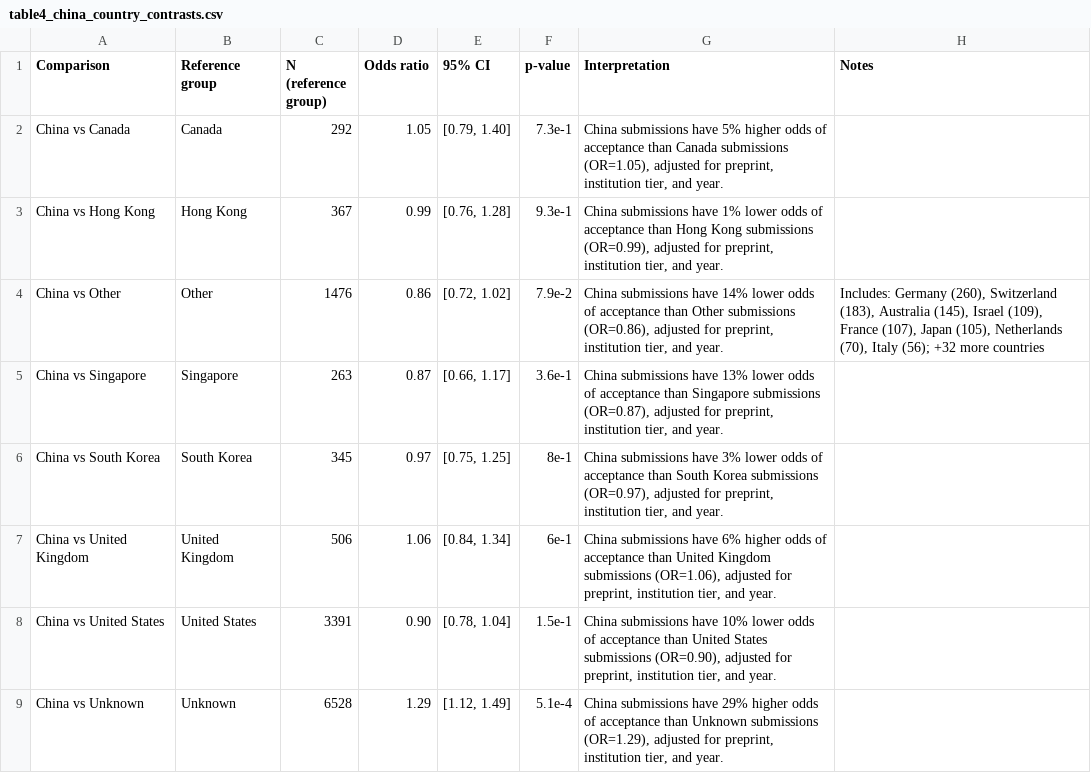
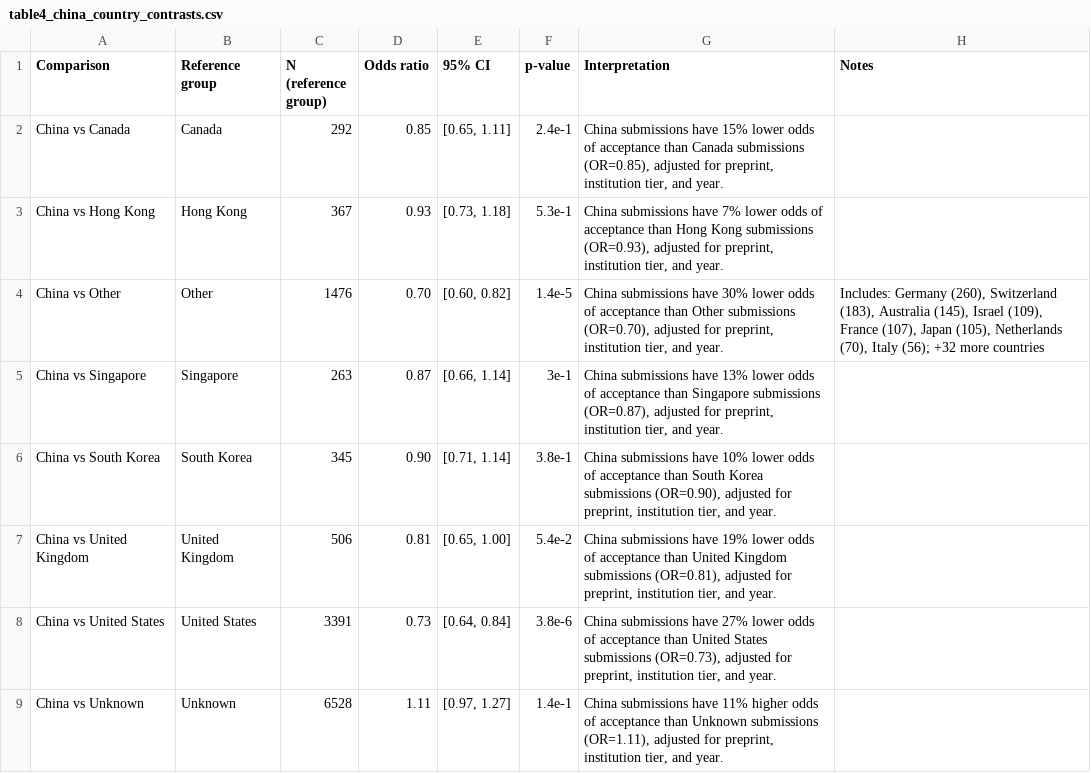
Before and after one commit to AnonymousUser20/PreprintVisibility, a CSV file: ICLR_Analysis/table4_china_country_contrasts.csv, drawn as a sheet.

```diff
--- a/ICLR_Analysis/table4_china_country_contrasts.csv
+++ b/ICLR_Analysis/table4_china_country_contrasts.csv
@@ -1,9 +1,9 @@
 Comparison,Reference group,N (reference group),Odds ratio,95% CI,p-value,Interpretation,Notes
-China vs Canada,Canada,292,1.05,"[0.79, 1.40]",7.3e-1,"China submissions have 5% higher odds of acceptance than Canada submissions (OR=1.05), adjusted for preprint, institution tier, and year.",
-China vs Hong Kong,Hong Kong,367,0.99,"[0.76, 1.28]",9.3e-1,"China submissions have 1% lower odds of acceptance than Hong Kong submissions (OR=0.99), adjusted for preprint, institution tier, and year.",
-China vs Other,Other,1476,0.86,"[0.72, 1.02]",7.9e-2,"China submissions have 14% lower odds of acceptance than Other submissions (OR=0.86), adjusted for preprint, institution tier, and year.","Includes: Germany (260), Switzerland (183), Australia (145), Israel (109), France (107), Japan (105), Netherlands (70), Italy (56); +32 more countries"
-China vs Singapore,Singapore,263,0.87,"[0.66, 1.17]",3.6e-1,"China submissions have 13% lower odds of acceptance than Singapore submissions (OR=0.87), adjusted for preprint, institution tier, and year.",
-China vs South Korea,South Korea,345,0.97,"[0.75, 1.25]",8e-1,"China submissions have 3% lower odds of acceptance than South Korea submissions (OR=0.97), adjusted for preprint, institution tier, and year.",
-China vs United Kingdom,United Kingdom,506,1.06,"[0.84, 1.34]",6e-1,"China submissions have 6% higher odds of acceptance than United Kingdom submissions (OR=1.06), adjusted for preprint, institution tier, and year.",
-China vs United States,United States,3391,0.90,"[0.78, 1.04]",1.5e-1,"China submissions have 10% lower odds of acceptance than United States submissions (OR=0.90), adjusted for preprint, institution tier, and year.",
-China vs Unknown,Unknown,6528,1.29,"[1.12, 1.49]",5.1e-4,"China submissions have 29% higher odds of acceptance than Unknown submissions (OR=1.29), adjusted for preprint, institution tier, and year.",
+China vs Canada,Canada,292,0.85,"[0.65, 1.11]",2.4e-1,"China submissions have 15% lower odds of acceptance than Canada submissions (OR=0.85), adjusted for preprint, institution tier, and year.",
+China vs Hong Kong,Hong Kong,367,0.93,"[0.73, 1.18]",5.3e-1,"China submissions have 7% lower odds of acceptance than Hong Kong submissions (OR=0.93), adjusted for preprint, institution tier, and year.",
+China vs Other,Other,1476,0.70,"[0.60, 0.82]",1.4e-5,"China submissions have 30% lower odds of acceptance than Other submissions (OR=0.70), adjusted for preprint, institution tier, and year.","Includes: Germany (260), Switzerland (183), Australia (145), Israel (109), France (107), Japan (105), Netherlands (70), Italy (56); +32 more countries"
+China vs Singapore,Singapore,263,0.87,"[0.66, 1.14]",3e-1,"China submissions have 13% lower odds of acceptance than Singapore submissions (OR=0.87), adjusted for preprint, institution tier, and year.",
+China vs South Korea,South Korea,345,0.90,"[0.71, 1.14]",3.8e-1,"China submissions have 10% lower odds of acceptance than South Korea submissions (OR=0.90), adjusted for preprint, institution tier, and year.",
+China vs United Kingdom,United Kingdom,506,0.81,"[0.65, 1.00]",5.4e-2,"China submissions have 19% lower odds of acceptance than United Kingdom submissions (OR=0.81), adjusted for preprint, institution tier, and year.",
+China vs United States,United States,3391,0.73,"[0.64, 0.84]",3.8e-6,"China submissions have 27% lower odds of acceptance than United States submissions (OR=0.73), adjusted for preprint, institution tier, and year.",
+China vs Unknown,Unknown,6528,1.11,"[0.97, 1.27]",1.4e-1,"China submissions have 11% higher odds of acceptance than Unknown submissions (OR=1.11), adjusted for preprint, institution tier, and year.",
```
Also changed, not shown: ICLR_Analysis/table4_iclr_submission_logistic.csv, LeadTimeAnalysis/table6_continuous_preprint_lead_time.csv, 45 other files.
